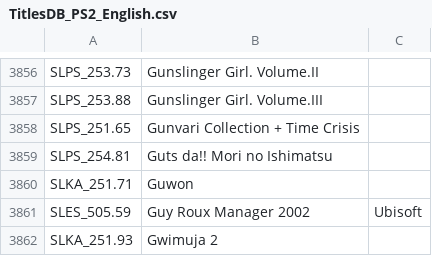
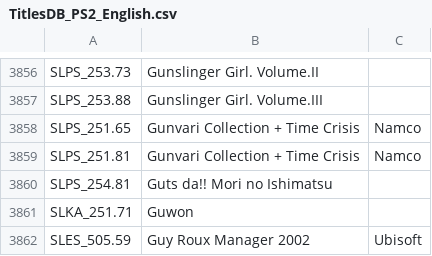
Before and after one commit to ahmedmoselhi/PSBBN-Definitive-English-Patch, a CSV file: helper/TitlesDB_PS2_English.csv, drawn as a sheet; only a part is shown, gaps mark what is left out; the shorter side is filled out with more unchanged rows.

```diff
--- a/helper/TitlesDB_PS2_English.csv
+++ b/helper/TitlesDB_PS2_English.csv
@@ -3857,3 +3857,4 @@ SLPS_253.73|Gunslinger Girl. Volume.II|
 SLPS_253.88|Gunslinger Girl. Volume.III|
-SLPS_251.65|Gunvari Collection + Time Crisis|
+SLPS_251.65|Gunvari Collection + Time Crisis|Namco
+SLPS_251.81|Gunvari Collection + Time Crisis|Namco
 SLPS_254.81|Guts da!! Mori no Ishimatsu|
```
Also changed, not shown: helper/ArtDB.csv.
